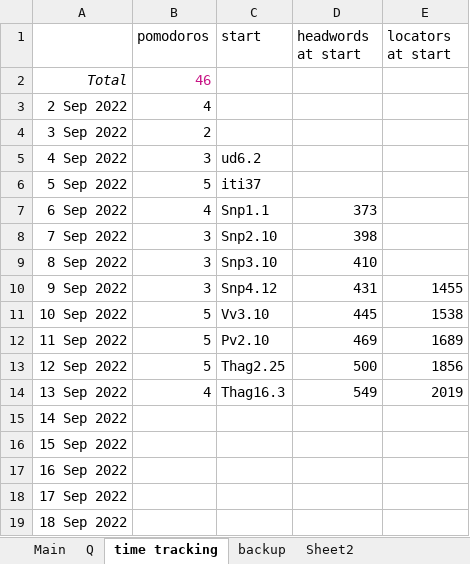
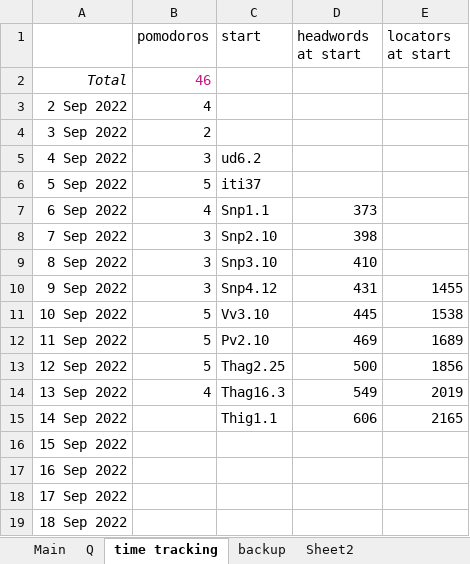
Before and after one commit to thesunshade/sutta-index, an Excel workbook: src/data/general-index.xlsx, sheet time tracking, drawn as a sheet; values as stored, in another font and other column widths than the file's, no borders; the diff names each change by its address in the sheet, - before the commit and + after, or states it on an @@ line.

```diff
--- a/src/data/general-index.xlsx (sheet time tracking)
+++ b/src/data/general-index.xlsx (sheet time tracking)
-C15 (start): (empty)
+C15 (start): Thig1.1
-D15 (headwords at start): (empty)
+D15 (headwords at start): 606
-E15 (locators at start): (empty)
+E15 (locators at start): 2165
```
Also changed, not shown: sheet Main, sheet Q, sheet backup, 11 other files.
